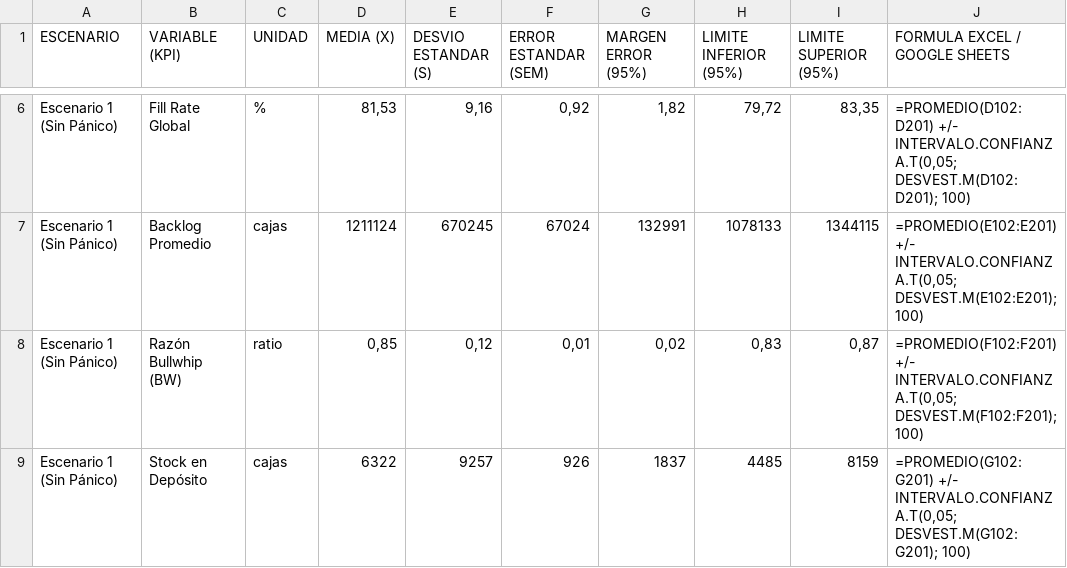
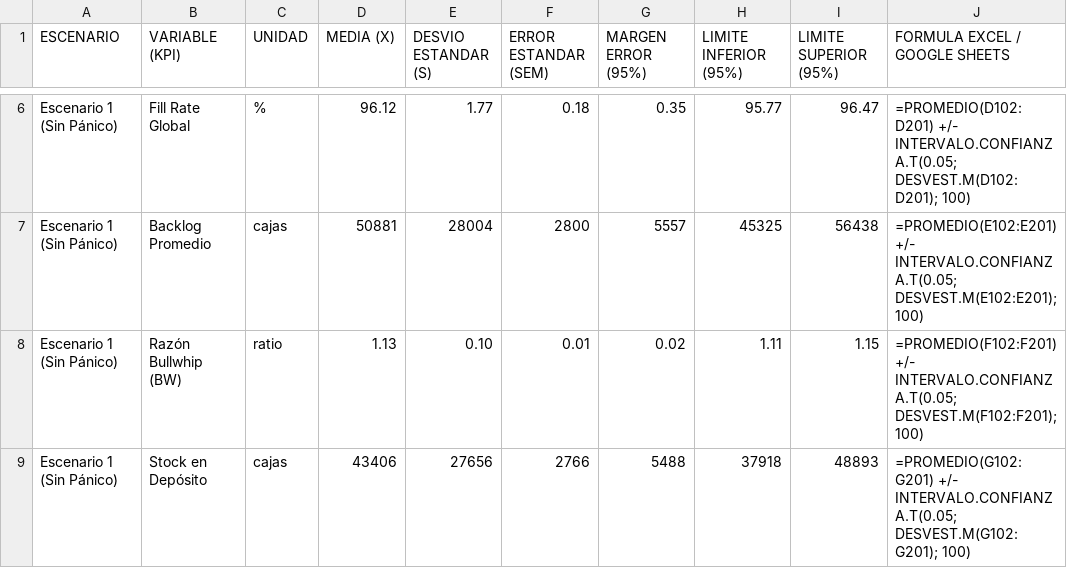
Before and after one commit to MAlejoM/simuTPI, a CSV file: csv/resultados corridas - Intervalos_Confianza.csv, drawn as a sheet; only a part is shown, gaps mark what is left out; the diff covers the shown part only; the diff names each change by its address in the sheet, - before the commit and + after, or states it on an @@ line.

```diff
--- a/csv/resultados corridas - Intervalos_Confianza.csv
+++ b/csv/resultados corridas - Intervalos_Confianza.csv
-D6 (MEDIA (X)): 81,53
+D6 (MEDIA (X)): 96.12
-E6 (DESVIO ESTANDAR (S)): 9,16
+E6 (DESVIO ESTANDAR (S)): 1.77
-F6 (ERROR ESTANDAR (SEM)): 0,92
+F6 (ERROR ESTANDAR (SEM)): 0.18
-G6 (MARGEN ERROR (95%)): 1,82
+G6 (MARGEN ERROR (95%)): 0.35
-H6 (LIMITE INFERIOR (95%)): 79,72
+H6 (LIMITE INFERIOR (95%)): 95.77
-I6 (LIMITE SUPERIOR (95%)): 83,35
+I6 (LIMITE SUPERIOR (95%)): 96.47
-J6 (FORMULA EXCEL / GOOGLE SHEETS): =PROMEDIO(D102:D201) +/- INTERVALO.CONFIANZA.T(0,05; DESVEST.M(D102:D201); 100)
+J6 (FORMULA EXCEL / GOOGLE SHEETS): =PROMEDIO(D102:D201) +/- INTERVALO.CONFIANZA.T(0.05; DESVEST.M(D102:D201); 100)
-D7 (MEDIA (X)): 1211124
+D7 (MEDIA (X)): 50881
-E7 (DESVIO ESTANDAR (S)): 670245
+E7 (DESVIO ESTANDAR (S)): 28004
-F7 (ERROR ESTANDAR (SEM)): 67024
+F7 (ERROR ESTANDAR (SEM)): 2800
-G7 (MARGEN ERROR (95%)): 132991
+G7 (MARGEN ERROR (95%)): 5557
-H7 (LIMITE INFERIOR (95%)): 1078133
+H7 (LIMITE INFERIOR (95%)): 45325
-I7 (LIMITE SUPERIOR (95%)): 1344115
+I7 (LIMITE SUPERIOR (95%)): 56438
-J7 (FORMULA EXCEL / GOOGLE SHEETS): =PROMEDIO(E102:E201) +/- INTERVALO.CONFIANZA.T(0,05; DESVEST.M(E102:E201); 100)
+J7 (FORMULA EXCEL / GOOGLE SHEETS): =PROMEDIO(E102:E201) +/- INTERVALO.CONFIANZA.T(0.05; DESVEST.M(E102:E201); 100)
-D8 (MEDIA (X)): 0,85
+D8 (MEDIA (X)): 1.13
-E8 (DESVIO ESTANDAR (S)): 0,12
+E8 (DESVIO ESTANDAR (S)): 0.10
-F8 (ERROR ESTANDAR (SEM)): 0,01
+F8 (ERROR ESTANDAR (SEM)): 0.01
-G8 (MARGEN ERROR (95%)): 0,02
+G8 (MARGEN ERROR (95%)): 0.02
-H8 (LIMITE INFERIOR (95%)): 0,83
+H8 (LIMITE INFERIOR (95%)): 1.11
-I8 (LIMITE SUPERIOR (95%)): 0,87
+I8 (LIMITE SUPERIOR (95%)): 1.15
-J8 (FORMULA EXCEL / GOOGLE SHEETS): =PROMEDIO(F102:F201) +/- INTERVALO.CONFIANZA.T(0,05; DESVEST.M(F102:F201); 100)
+J8 (FORMULA EXCEL / GOOGLE SHEETS): =PROMEDIO(F102:F201) +/- INTERVALO.CONFIANZA.T(0.05; DESVEST.M(F102:F201); 100)
-D9 (MEDIA (X)): 6322
+D9 (MEDIA (X)): 43406
-E9 (DESVIO ESTANDAR (S)): 9257
+E9 (DESVIO ESTANDAR (S)): 27656
-F9 (ERROR ESTANDAR (SEM)): 926
+F9 (ERROR ESTANDAR (SEM)): 2766
-G9 (MARGEN ERROR (95%)): 1837
+G9 (MARGEN ERROR (95%)): 5488
-H9 (LIMITE INFERIOR (95%)): 4485
+H9 (LIMITE INFERIOR (95%)): 37918
-I9 (LIMITE SUPERIOR (95%)): 8159
+I9 (LIMITE SUPERIOR (95%)): 48893
-J9 (FORMULA EXCEL / GOOGLE SHEETS): =PROMEDIO(G102:G201) +/- INTERVALO.CONFIANZA.T(0,05; DESVEST.M(G102:G201); 100)
+J9 (FORMULA EXCEL / GOOGLE SHEETS): =PROMEDIO(G102:G201) +/- INTERVALO.CONFIANZA.T(0.05; DESVEST.M(G102:G201); 100)
```
Also changed, not shown: 81 edited cells elsewhere in this file, csv/resultados corridas - Registro_Corridas.csv, 12 other files.
